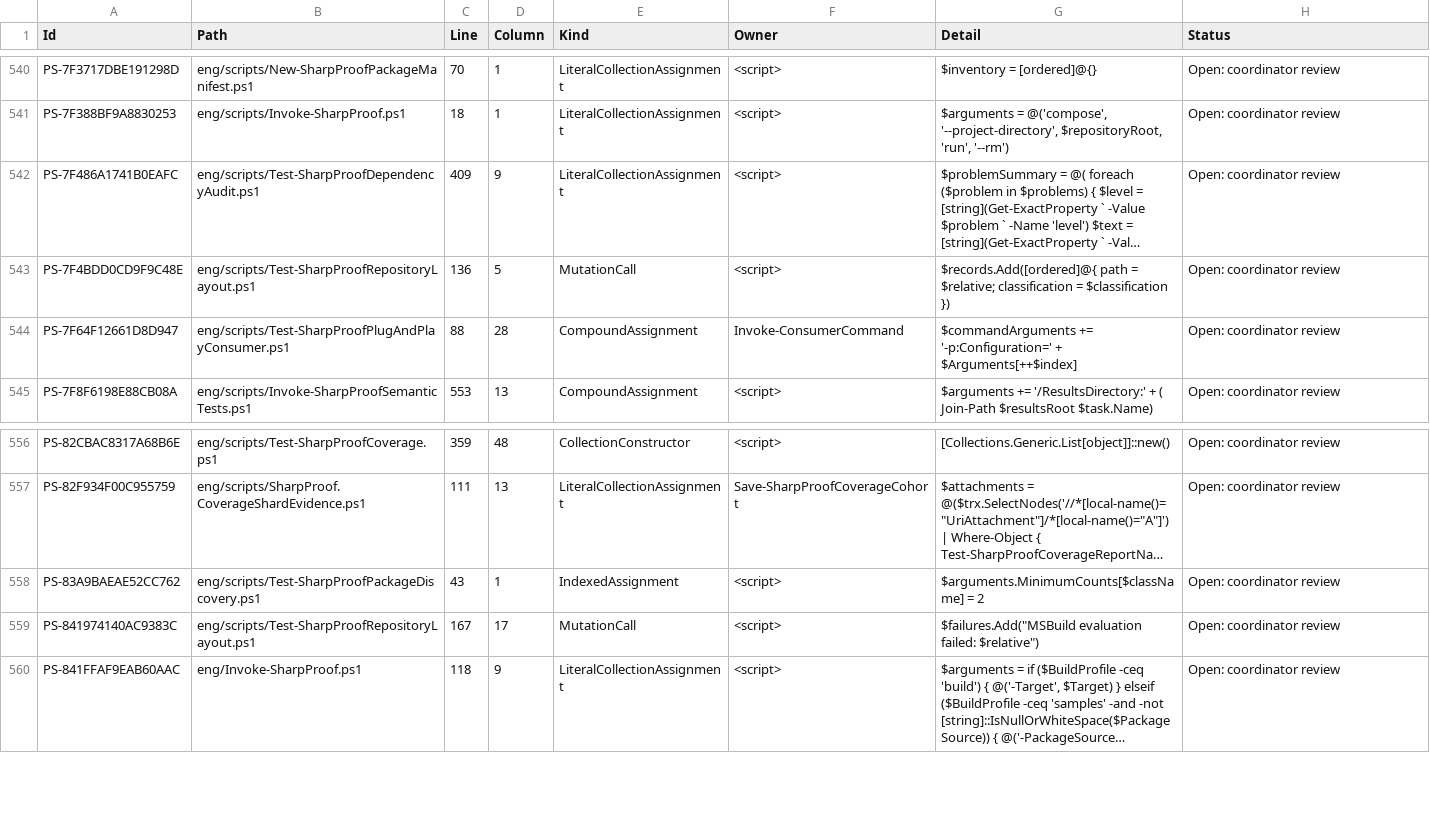
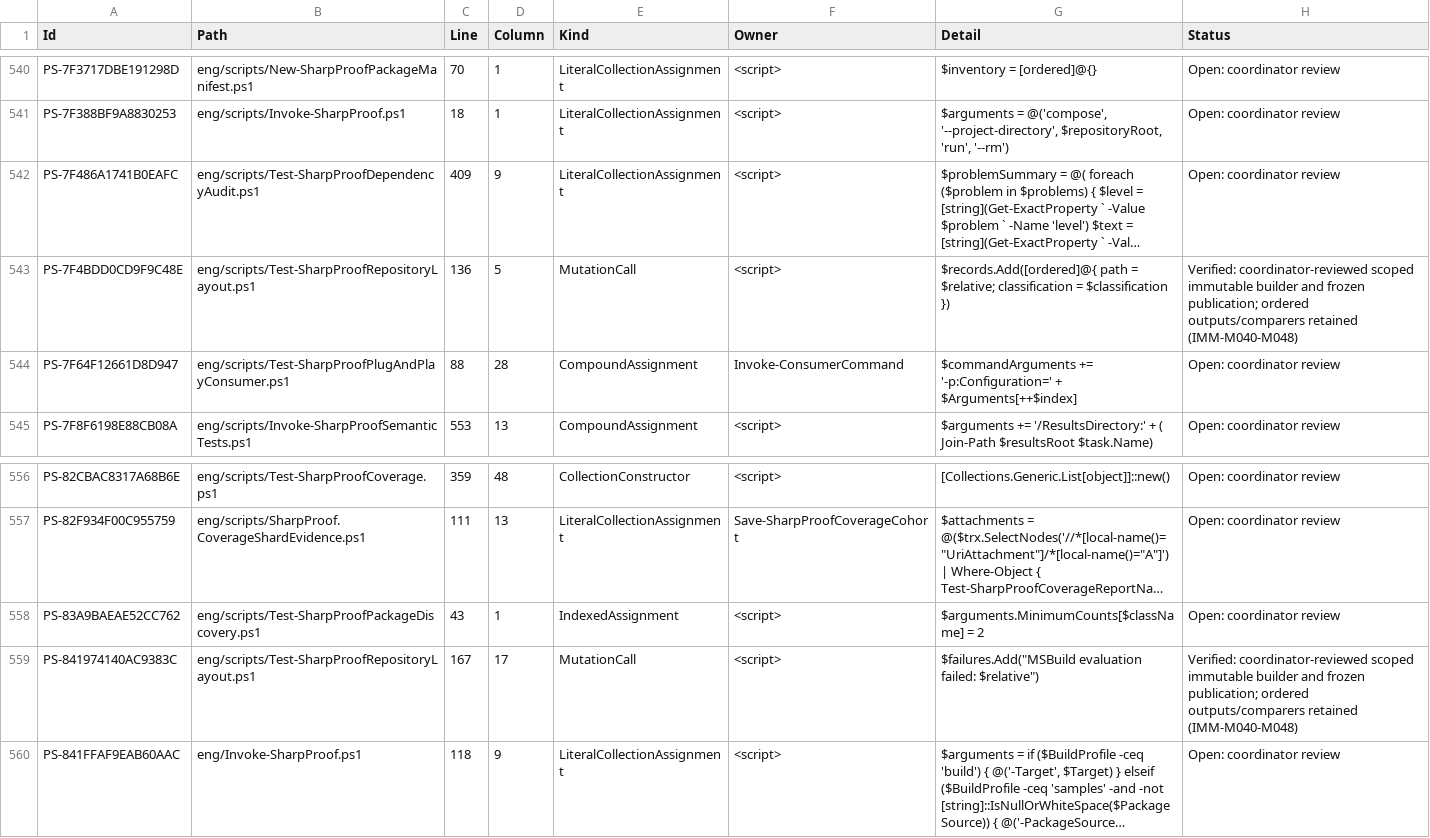
Before and after one commit to alexyorke/SharpProof, a TSV file: docs/immutability-powershell-residuals.tsv, drawn as a sheet; only a part is shown, gaps mark what is left out; long unchanged cells end in …; the diff covers the shown part only; the diff names each change by its address in the sheet, - before the commit and + after, or states it on an @@ line.

Commit message:
Use immutable builders throughout passive verification and frontend fixtures

```diff
--- a/docs/immutability-powershell-residuals.tsv
+++ b/docs/immutability-powershell-residuals.tsv
-H543 (Status): Open: coordinator review
+H543 (Status): Verified: coordinator-reviewed scoped immutable builder and frozen publication; ordered outputs/comparers retained (IMM-M040-M048)
-H559 (Status): Open: coordinator review
+H559 (Status): Verified: coordinator-reviewed scoped immutable builder and frozen publication; ordered outputs/comparers retained (IMM-M040-M048)
```
Also changed, not shown: 6 edited cells elsewhere in this file, 20 other files.
